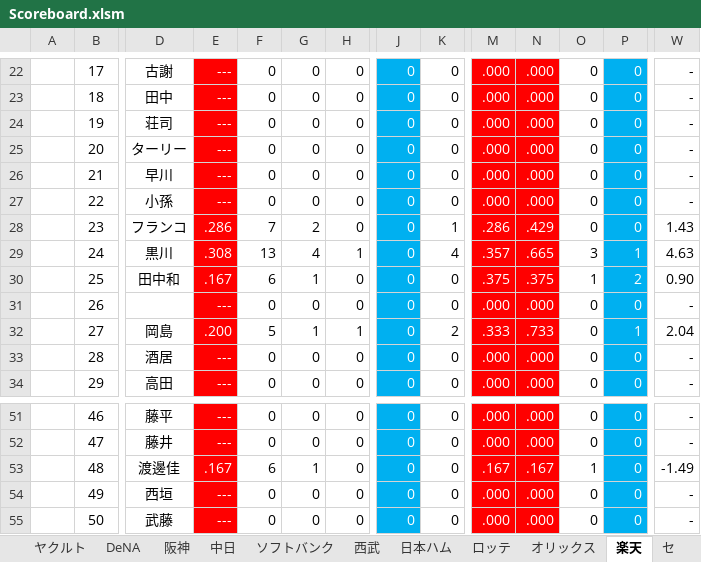
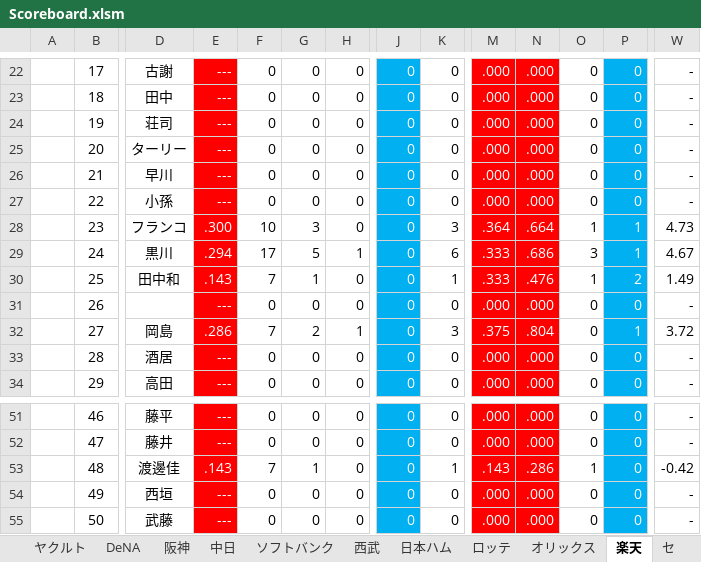
Before and after one commit to Rosariofan69/scoreboard_vue_, an Excel workbook: Scoreboard.xlsm, sheet 楽天, drawn as a sheet; only a part is shown, gaps mark what is left out; values as stored, in another font and other column widths than the file's, no borders; the diff covers the shown part only; the diff names each change by its address in the sheet, - before the commit and + after, or states it on an @@ line.

```diff
--- a/Scoreboard.xlsm (sheet 楽天)
+++ b/Scoreboard.xlsm (sheet 楽天)
-E28: .286
+E28: .300
-F28: 7
+F28: 10
-G28: 2
+G28: 3
-K28: 1
+K28: 3
-M28: .286
+M28: .364
-N28: .429
+N28: .664
-O28: 0
+O28: 1
-P28: 0
+P28: 1
-W28: 1.43
+W28: 4.73
-E29: .308
+E29: .294
-F29: 13
+F29: 17
-G29: 4
+G29: 5
-K29: 4
+K29: 6
-M29: .357
+M29: .333
-N29: .665
+N29: .686
-W29: 4.63
+W29: 4.67
-E30: .167
+E30: .143
-F30: 6
+F30: 7
-K30: 0
+K30: 1
-M30: .375
+M30: .333
-N30: .375
+N30: .476
-W30: 0.90
+W30: 1.49
-E32: .200
+E32: .286
-F32: 5
+F32: 7
-G32: 1
+G32: 2
-K32: 2
+K32: 3
-M32: .333
+M32: .375
-N32: .733
+N32: .804
-W32: 2.04
+W32: 3.72
-E53: .167
+E53: .143
-F53: 6
+F53: 7
-K53: 0
+K53: 1
-M53: .167
+M53: .143
-N53: .167
+N53: .286
-W53: -1.49
+W53: -0.42
```
Also changed, not shown: 80 edited cells elsewhere in this sheet, sheet 広島, sheet 設定, sheet 日本ハム, formulas that keep their value, 6 other files.
